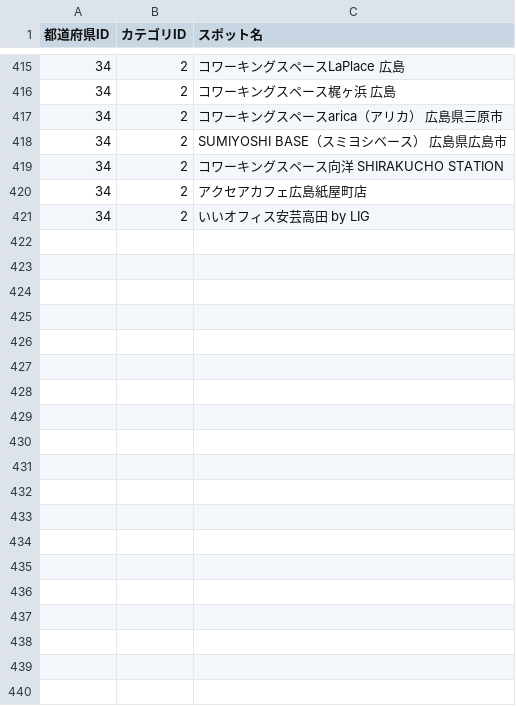
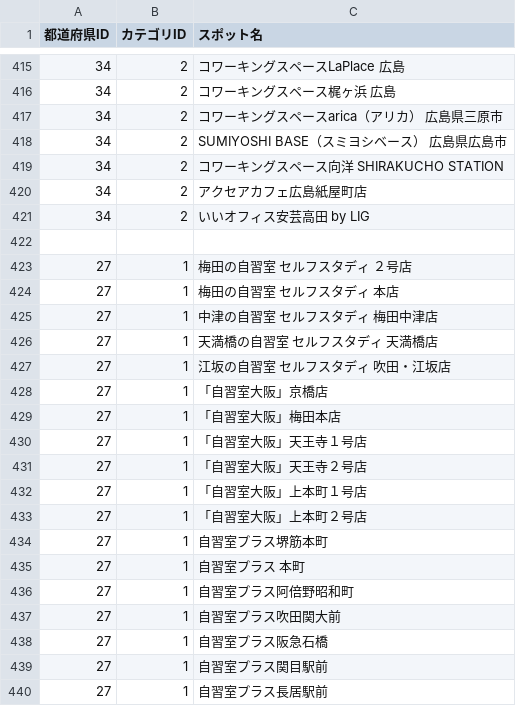
Before and after one commit to Yuki11saitou/LearnLocator, a CSV file: lib/saved_spots.csv, drawn as a sheet; only a part is shown, gaps mark what is left out; the diff covers the shown part only.

```diff
--- a/lib/saved_spots.csv
+++ b/lib/saved_spots.csv
@@ -421 +421,20 @@
 34,2,いいオフィス安芸高田 by LIG
+
+27,1,梅田の自習室 セルフスタディ ２号店
+27,1,梅田の自習室 セルフスタディ 本店
+27,1,中津の自習室 セルフスタディ  梅田中津店
+27,1,天満橋の自習室 セルフスタディ 天満橋店
+27,1,江坂の自習室 セルフスタディ 吹田・江坂店
+27,1,「自習室大阪」京橋店
+27,1,「自習室大阪」梅田本店
+27,1,「自習室大阪」天王寺１号店
+27,1,「自習室大阪」天王寺２号店
+27,1,「自習室大阪」上本町１号店
+27,1,「自習室大阪」上本町２号店
+27,1,自習室プラス堺筋本町
+27,1,自習室プラス 本町
+27,1,自習室プラス阿倍野昭和町
+27,1,自習室プラス吹田関大前
+27,1,自習室プラス阪急石橋
+27,1,自習室プラス関目駅前
+27,1,自習室プラス長居駅前
```
Also changed, not shown: 46 added rows elsewhere in this file, lib/spot.csv, lib/un_saved_spots.csv.
